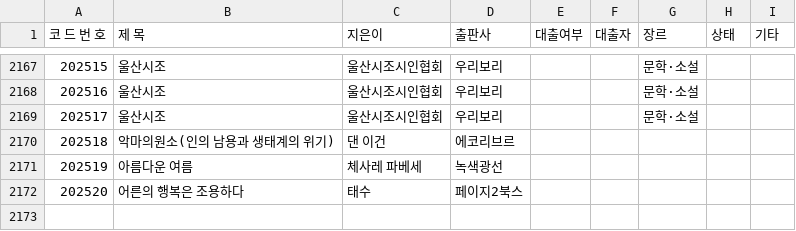
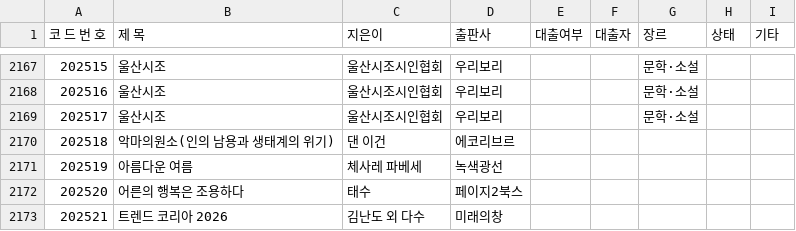
Before and after one commit to rlatjdfkr7979-ctrl/BookServer, a CSV file: library.csv, drawn as a sheet; only a part is shown, gaps mark what is left out; the diff names each change by its address in the sheet, - before the commit and + after, or states it on an @@ line.

Commit message:
Append new book record to library.csv

```diff
--- a/library.csv
+++ b/library.csv
+row 2173: 202521 | 트렌드 코리아 2026 | 김난도 외 다수 | 미래의창
```
